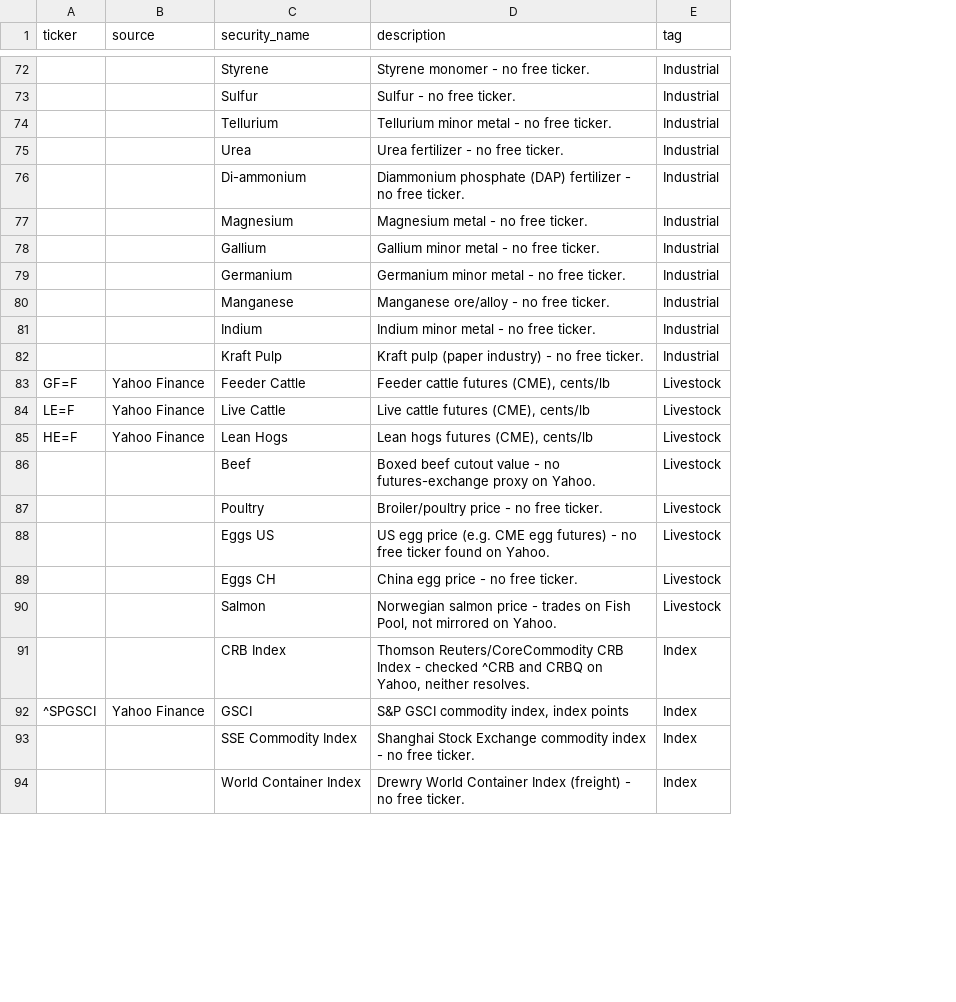
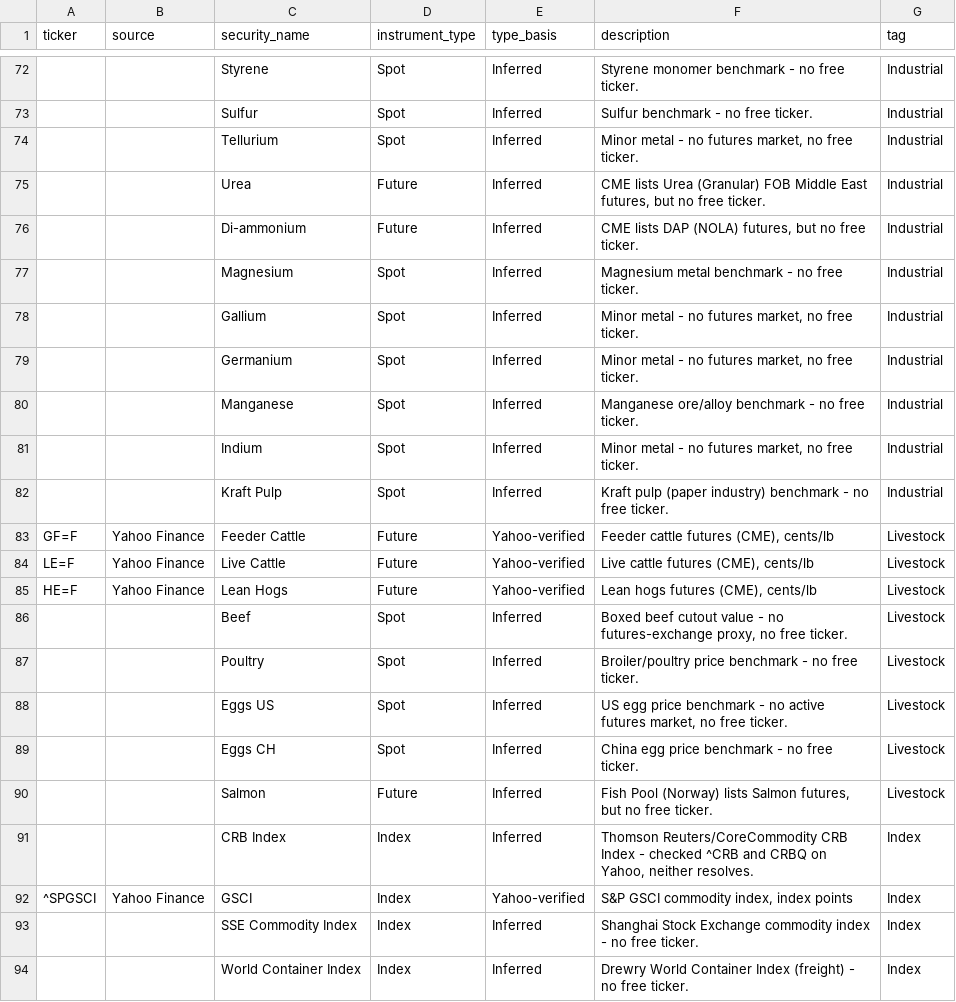
Before and after one commit to thatbeer/macro_data, a CSV file: notebooks/commodities_te_catalog.csv, drawn as a sheet; only a part is shown, gaps mark what is left out; addresses are those after the commit; the diff covers the shown part only; the diff names each change by its address in the sheet, - before the commit and + after, or states it on an @@ line.

Commit message:
Add instrument_type/type_basis columns to commodities catalog CSV
Classifies each of the 103 named commodities as Future/Spot/Index.
The 32 available items use Yahoo Finance's own quoteType metadata
(verified live); the other 71 are inferred from known exchange
structure (LME/ICE/CME/Bursa/SGX/Euronext listings vs. OTC benchmark
assessments), since there's no free source to confirm those against.
type_basis (Yahoo-verified / Inferred) marks the difference so the
CSV doesn't overstate its own confidence.

```diff
--- a/notebooks/commodities_te_catalog.csv
+++ b/notebooks/commodities_te_catalog.csv
+column D (instrument_type), rows 72-94: Spot | Spot | Spot | Future | Future | Spot | Spot | Spot | Spot | Spot | Spot | Future | Future | Future | Spot | Spot | Spot | Spot | Future | Index | Index | Index | Index
+column E (type_basis), rows 72-94: Inferred | Inferred | Inferred | Inferred | Inferred | Inferred | Inferred | Inferred | Inferred | Inferred | Inferred | Yahoo-verified | Yahoo-verified | Yahoo-verified | Inferred | Inferred | Inferred | Inferred | Inferred | Inferred | Yahoo-verified | Inferred | Inferred
-F72 (description): Styrene monomer - no free ticker.
+F72 (description): Styrene monomer benchmark - no free ticker.
-F73 (description): Sulfur - no free ticker.
+F73 (description): Sulfur benchmark - no free ticker.
-F74 (description): Tellurium minor metal - no free ticker.
+F74 (description): Minor metal - no futures market, no free ticker.
-F75 (description): Urea fertilizer - no free…
+F75 (description): CME lists Urea (Granular) FOB Middle East futures, but no free…
-F76 (description): Diammonium phosphate (DAP) fertilizer - no free…
+F76 (description): CME lists DAP (NOLA) futures, but no free…
-F77 (description): Magnesium metal - no free ticker.
+F77 (description): Magnesium metal benchmark - no free ticker.
-F78 (description): Gallium minor metal - no free ticker.
+F78 (description): Minor metal - no futures market, no free ticker.
-F79 (description): Germanium minor metal - no free ticker.
+F79 (description): Minor metal - no futures market, no free ticker.
-F80 (description): Manganese ore/alloy - no free ticker.
+F80 (description): Manganese ore/alloy benchmark - no free ticker.
-F81 (description): Indium minor metal - no free ticker.
+F81 (description): Minor metal - no futures market, no free ticker.
-F82 (description): …(paper industry) - no…
+F82 (description): …(paper industry) benchmark - no…
-F86 (description): …no futures-exchange proxy on Yahoo.
+F86 (description): …no futures-exchange proxy, no free ticker.
-F87 (description): Broiler/poultry price - no free ticker.
+F87 (description): Broiler/poultry price benchmark - no free ticker.
-F88 (description): …egg price (e.g. CME egg futures) - no free ticker found on Yahoo.
+F88 (description): …egg price benchmark - no active futures market, no free ticker.
-F89 (description): China egg price - no free ticker.
+F89 (description): China egg price benchmark - no free ticker.
-F90 (description): Norwegian salmon price - trades on Fish Pool, not mirrored on Yahoo.
+F90 (description): Fish Pool (Norway) lists Salmon futures, but no free ticker.
```
Also changed, not shown: 38 edited cells elsewhere in this file, 1 other file.
